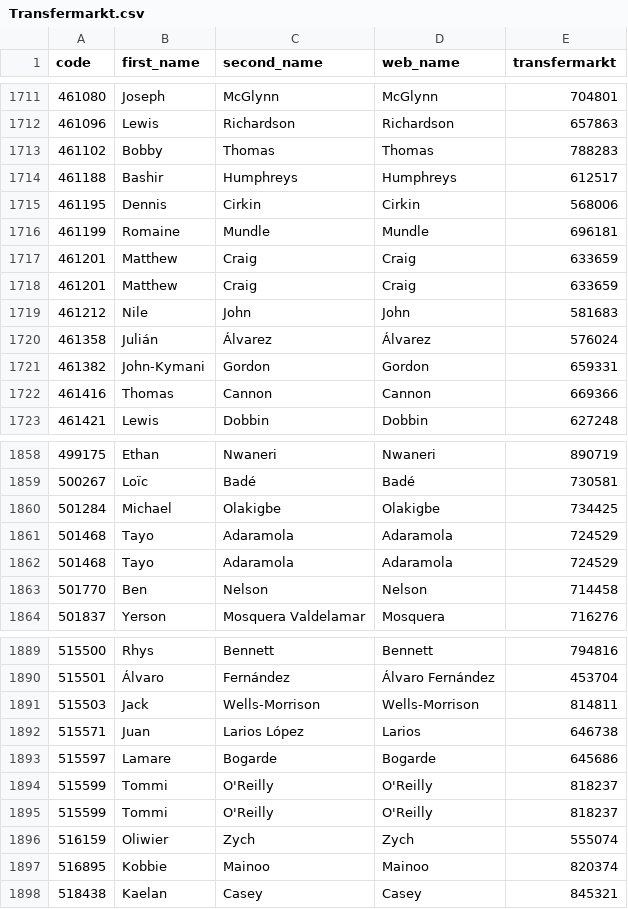
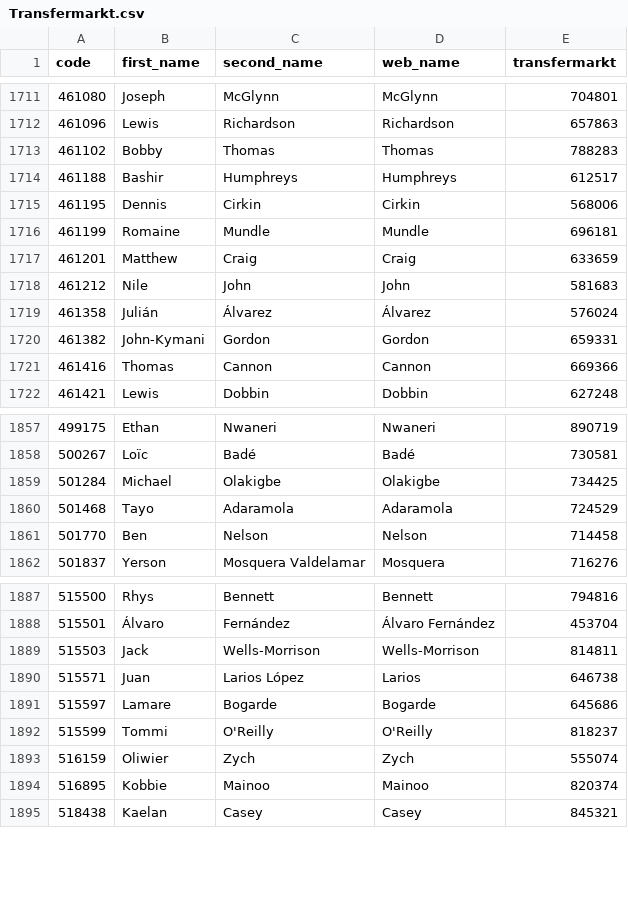
Before and after one commit to ChrisMusson/FPL-ID-Map, a CSV file: Transfermarkt.csv, drawn as a sheet; only a part is shown, gaps mark what is left out; the diff names each change by its address in the sheet, - before the commit and + after, or states it on an @@ line.

```diff
--- a/Transfermarkt.csv
+++ b/Transfermarkt.csv
-row 1718: 461201 | Matthew | Craig | Craig | 633659
-row 1862: 501468 | Tayo | Adaramola | Adaramola | 724529
-row 1894: 515599 | Tommi | O'Reilly | O'Reilly | 818237
```
Also changed, not shown: FBRef.csv, Understat.csv.
